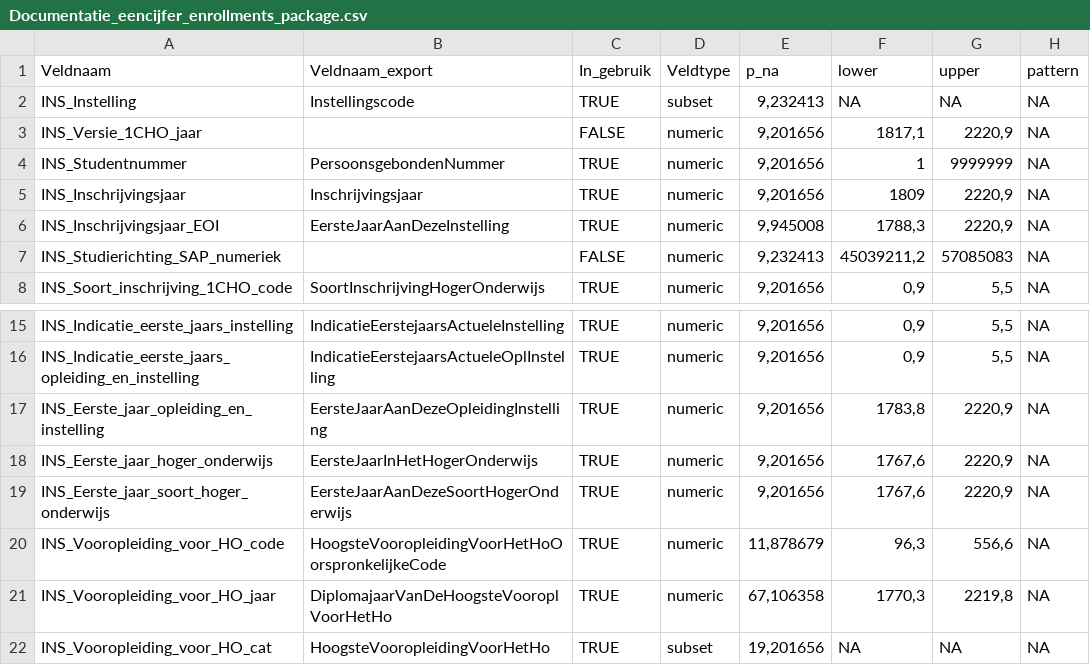
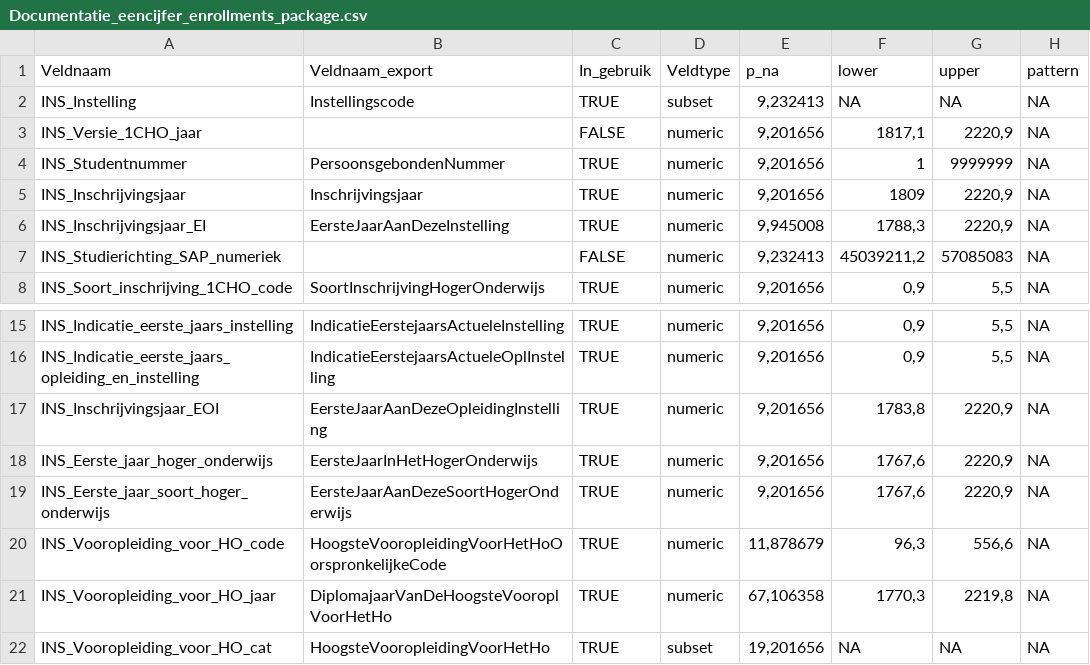
Before and after one commit to ed2c/1cho_ins_preparation_r, a CSV file: metadata/assertions/Documentatie_eencijfer_enrollments_package.csv, drawn as a sheet; only a part is shown, gaps mark what is left out; the diff names each change by its address in the sheet, - before the commit and + after, or states it on an @@ line.

Commit message:
add: column names and assertions for auditing output eencijfer package

```diff
--- a/metadata/assertions/Documentatie_eencijfer_enrollments_package.csv
+++ b/metadata/assertions/Documentatie_eencijfer_enrollments_package.csv
-A6 (Veldnaam): INS_Inschrijvingsjaar_EOI
+A6 (Veldnaam): INS_Inschrijvingsjaar_EI
-A17 (Veldnaam): INS_Eerste_jaar_opleiding_en_instelling
+A17 (Veldnaam): INS_Inschrijvingsjaar_EOI
```
